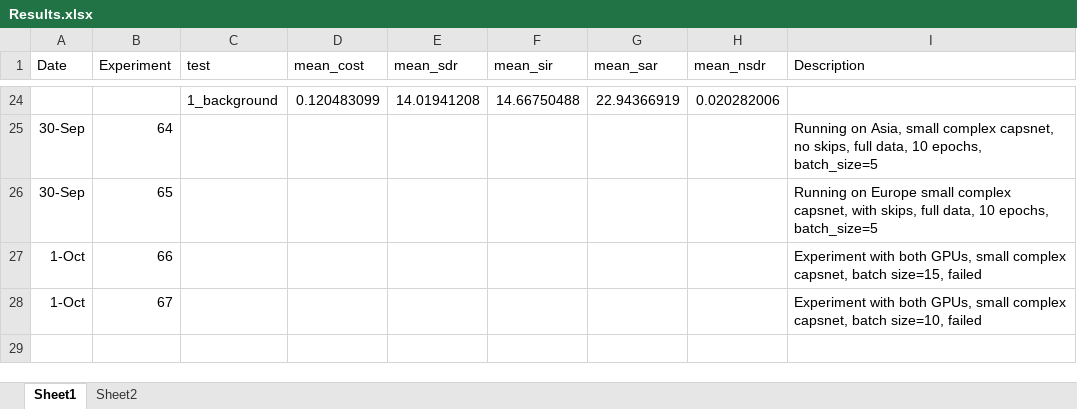
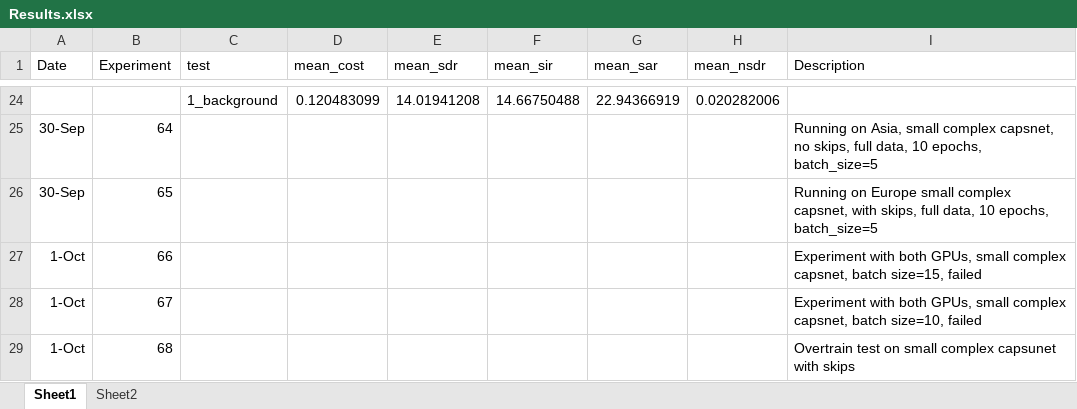
Before and after one commit to tobystaines/MScFinalProject, an Excel workbook: test_metrics/Results.xlsx, sheet Sheet1, drawn as a sheet; only a part is shown, gaps mark what is left out; values as stored, in another font and other column widths than the file's, no borders; the diff names each change by its address in the sheet, - before the commit and + after, or states it on an @@ line.

```diff
--- a/test_metrics/Results.xlsx (sheet Sheet1)
+++ b/test_metrics/Results.xlsx (sheet Sheet1)
+row 29: 1-Oct | 68 |  |  |  |  |  |  | Overtrain test on small complex capsunet with skips
```
Also changed, not shown: 1 other file.
